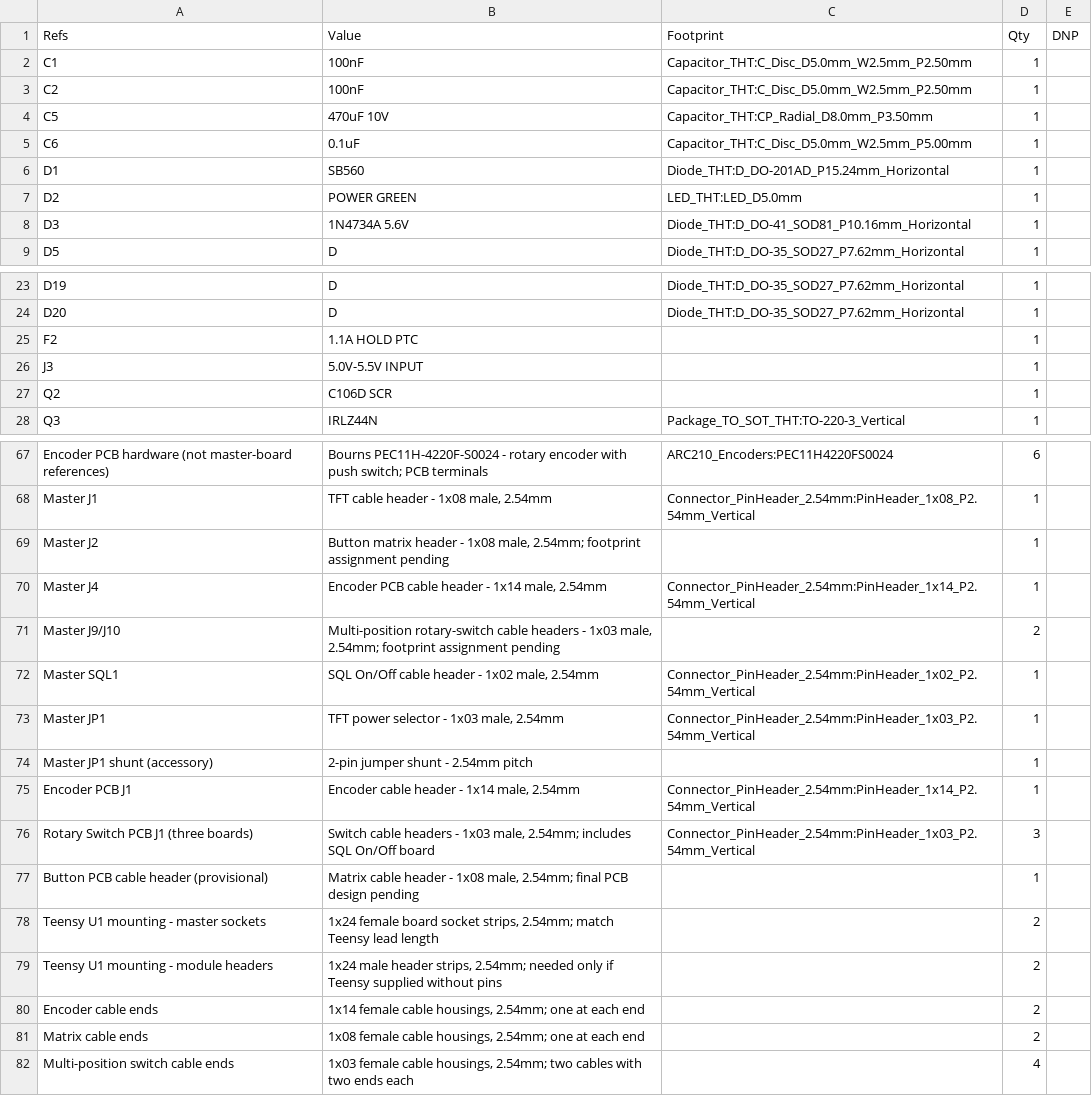
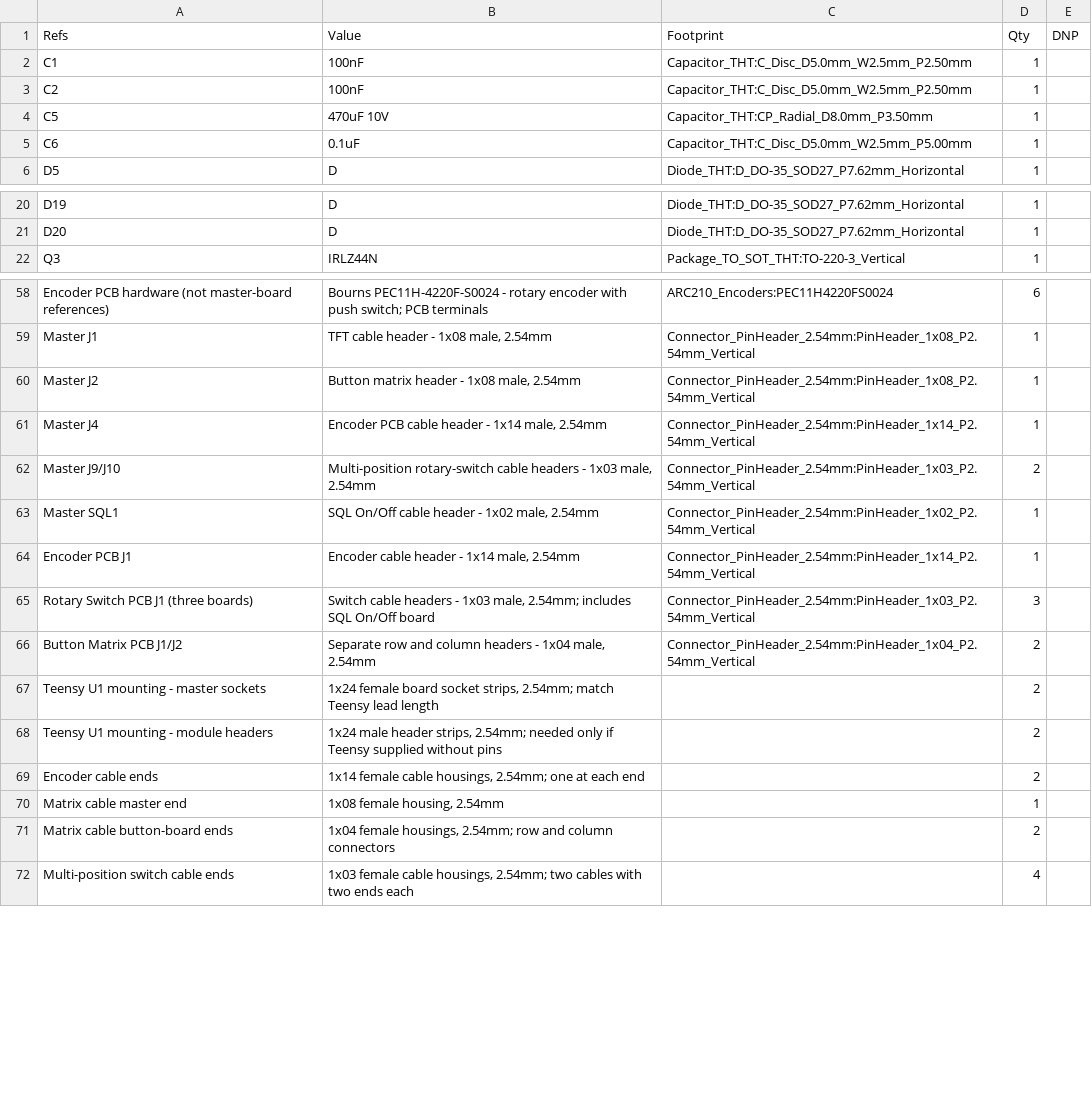
Before and after one commit to dgdimick/ARC-210-DCS-Display, a CSV file: parts/BOM.csv, drawn as a sheet; only a part is shown, gaps mark what is left out; the diff covers the shown part only.

Commit message:
Publish USB-powered Main Board draft with direct 3.3V TFT supply and updated build documentation

```diff
--- a/parts/BOM.csv
+++ b/parts/BOM.csv
@@ -5,5 +5,2 @@
 "C6","0.1uF","Capacitor_THT:C_Disc_D5.0mm_W2.5mm_P5.00mm","1",""
-"D1","SB560","Diode_THT:D_DO-201AD_P15.24mm_Horizontal","1",""
-"D2","POWER GREEN","LED_THT:LED_D5.0mm","1",""
-"D3","1N4734A 5.6V","Diode_THT:D_DO-41_SOD81_P10.16mm_Horizontal","1",""
 "D5","D","Diode_THT:D_DO-35_SOD27_P7.62mm_Horizontal","1",""
@@ -24,5 +21,2 @@
 "D20","D","Diode_THT:D_DO-35_SOD27_P7.62mm_Horizontal","1",""
-"F2","1.1A HOLD PTC","","1",""
-"J3","5.0V-5.5V INPUT","","1",""
-"Q2","C106D SCR","","1",""
 "Q3","IRLZ44N","Package_TO_SOT_THT:TO-220-3_Vertical","1",""
@@ -68,11 +59,9 @@
 "Master J1","TFT cable header - 1x08 male, 2.54mm","Connector_PinHeader_2.54mm:PinHeader_1x08_P2.54mm_Vertical","1",""
-"Master J2","Button matrix header - 1x08 male, 2.54mm; footprint assignment pending","","1",""
+"Master J2","Button matrix header - 1x08 male, 2.54mm","Connector_PinHeader_2.54mm:PinHeader_1x08_P2.54mm_Vertical","1",""
 "Master J4","Encoder PCB cable header - 1x14 male, 2.54mm","Connector_PinHeader_2.54mm:PinHeader_1x14_P2.54mm_Vertical","1",""
-"Master J9/J10","Multi-position rotary-switch cable headers - 1x03 male, 2.54mm; footprint assignment pending","","2",""
+"Master J9/J10","Multi-position rotary-switch cable headers - 1x03 male, 2.54mm","Connector_PinHeader_2.54mm:PinHeader_1x03_P2.54mm_Vertical","2",""
 "Master SQL1","SQL On/Off cable header - 1x02 male, 2.54mm","Connector_PinHeader_2.54mm:PinHeader_1x02_P2.54mm_Vertical","1",""
-"Master JP1","TFT power selector - 1x03 male, 2.54mm","Connector_PinHeader_2.54mm:PinHeader_1x03_P2.54mm_Vertical","1",""
-"Master JP1 shunt (accessory)","2-pin jumper shunt - 2.54mm pitch","","1",""
 "Encoder PCB J1","Encoder cable header - 1x14 male, 2.54mm","Connector_PinHeader_2.54mm:PinHeader_1x14_P2.54mm_Vertical","1",""
 "Rotary Switch PCB J1 (three boards)","Switch cable headers - 1x03 male, 2.54mm; includes SQL On/Off board","Connector_PinHeader_2.54mm:PinHeader_1x03_P2.54mm_Vertical","3",""
-"Button PCB cable header (provisional)","Matrix cable header - 1x08 male, 2.54mm; final PCB design pending","","1",""
+"Button Matrix PCB J1/J2","Separate row and column headers - 1x04 male, 2.54mm","Connector_PinHeader_2.54mm:PinHeader_1x04_P2.54mm_Vertical","2",""
 "Teensy U1 mounting - master sockets","1x24 female board socket strips, 2.54mm; match Teensy lead length","","2",""
@@ -80,3 +69,4 @@
 "Encoder cable ends","1x14 female cable housings, 2.54mm; one at each end","","2",""
-"Matrix cable ends","1x08 female cable housings, 2.54mm; one at each end","","2",""
+"Matrix cable master end","1x08 female housing, 2.54mm","","1",""
+"Matrix cable button-board ends","1x04 female housings, 2.54mm; row and column connectors","","2",""
 "Multi-position switch cable ends","1x03 female cable housings, 2.54mm; two cables with two ends each","","4",""
```
Also changed, not shown: 3 removed rows elsewhere in this file, 10 other files.
